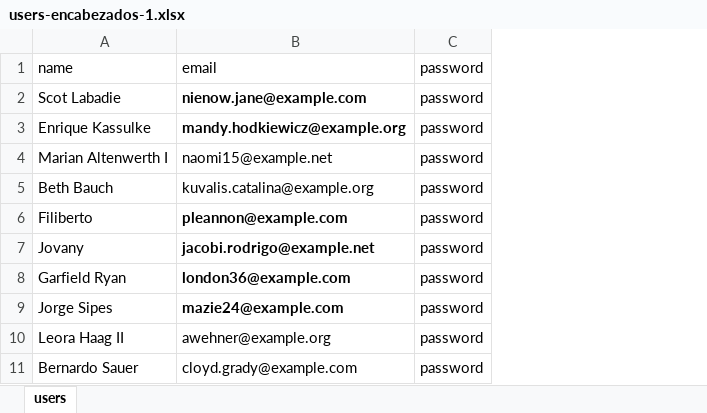
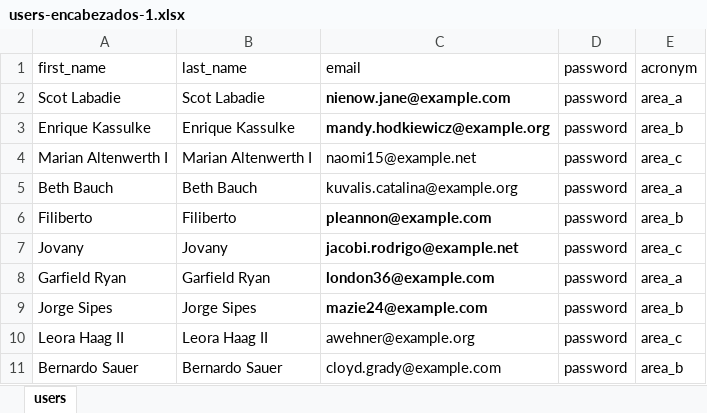
Before and after one commit to dmsagatha/practicaslrv, an Excel workbook: public/DataUpload/users-encabezados-1.xlsx, sheet users, drawn as a sheet; values as stored, in another font and other column widths than the file's, no borders; the diff names each change by its address in the sheet, - before the commit and + after, or states it on an @@ line.

Commit message:
Importar Datos Relacionados con Fast Excel y otro

```diff
--- a/public/DataUpload/users-encabezados-1.xlsx (sheet users)
+++ b/public/DataUpload/users-encabezados-1.xlsx (sheet users)
+column B (last_name), rows 2-11: Scot Labadie | Enrique Kassulke | Marian Altenwerth I | Beth Bauch | Filiberto | Jovany | Garfield Ryan | Jorge Sipes | Leora Haag II | Bernardo Sauer
+column E (acronym), rows 2-11: area_a | area_b | area_c | area_a | area_b | area_c | area_a | area_b | area_c | area_b
-A1: name
+A1: first_name
```
Also changed, not shown: 3 other files.
